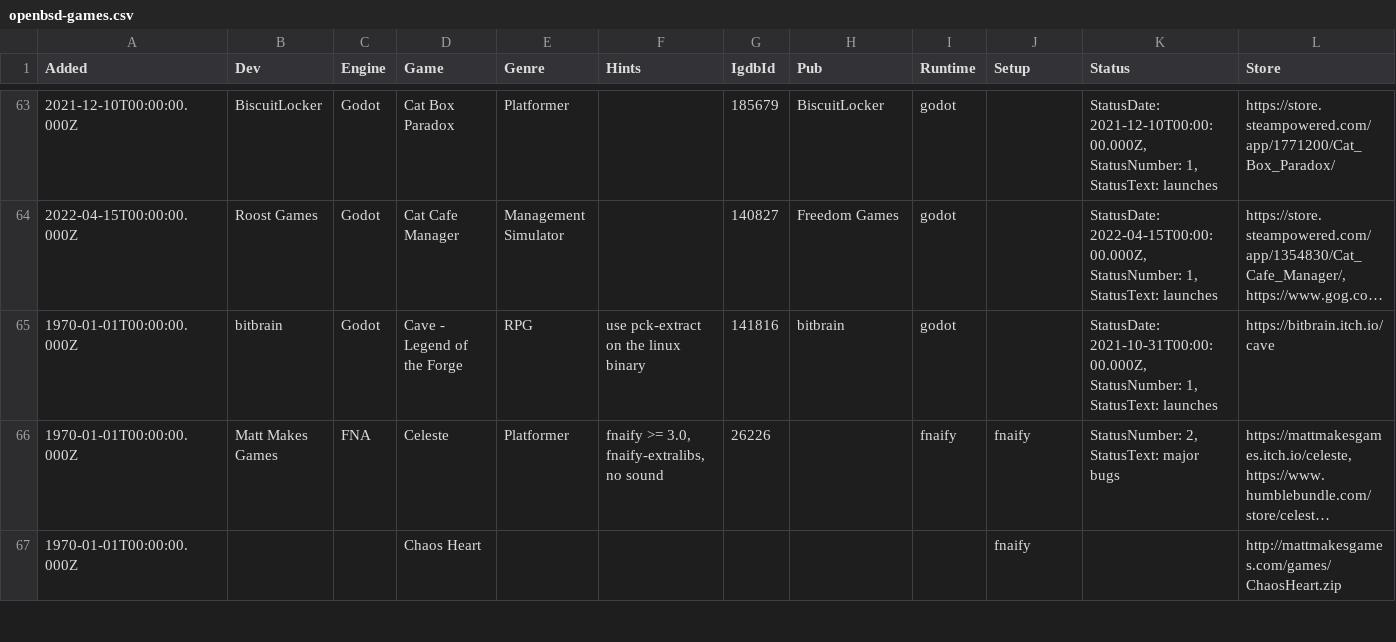
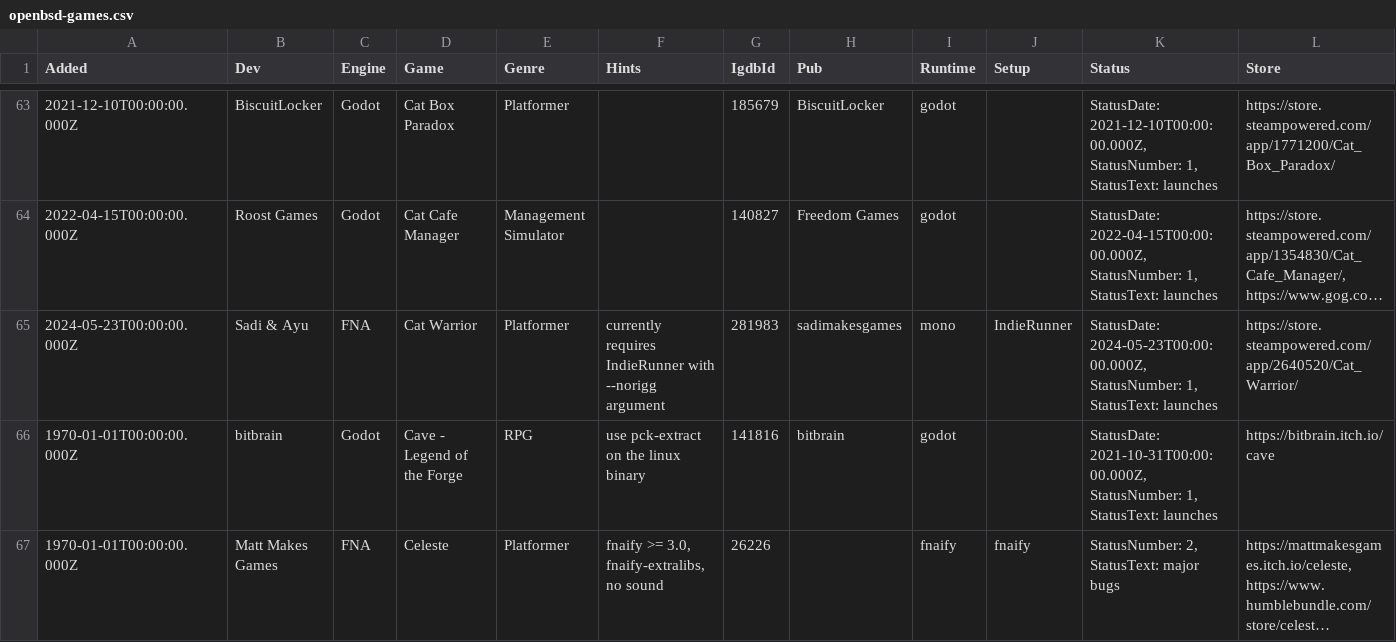
Before and after one commit to playonbsd/OpenBSD-Games-Database, a CSV file: openbsd-games.csv, drawn as a sheet; only a part is shown, gaps mark what is left out; the shorter side is filled out with more unchanged rows; long unchanged cells end in …; rows hold the shown columns only; the diff names each change by its address in the sheet, - before the commit and + after, or states it on an @@ line.

Commit message:
add Cat Warrior

```diff
--- a/openbsd-games.csv
+++ b/openbsd-games.csv
+row 65: 2024-05-23T00:00:00.000Z | Sadi & Ayu | FNA | Cat Warrior | Platformer | currently requires IndieRunner with --norigg argument | 281983 | sadimakesgames | mono | IndieRunner | StatusDate: 2024-05-23T00:00:00.000Z, StatusNumber: 1, StatusText: launches | https://store.steampowered.com/app/2640520/Cat_Warrior/
```
Also changed, not shown: 5 other files.
